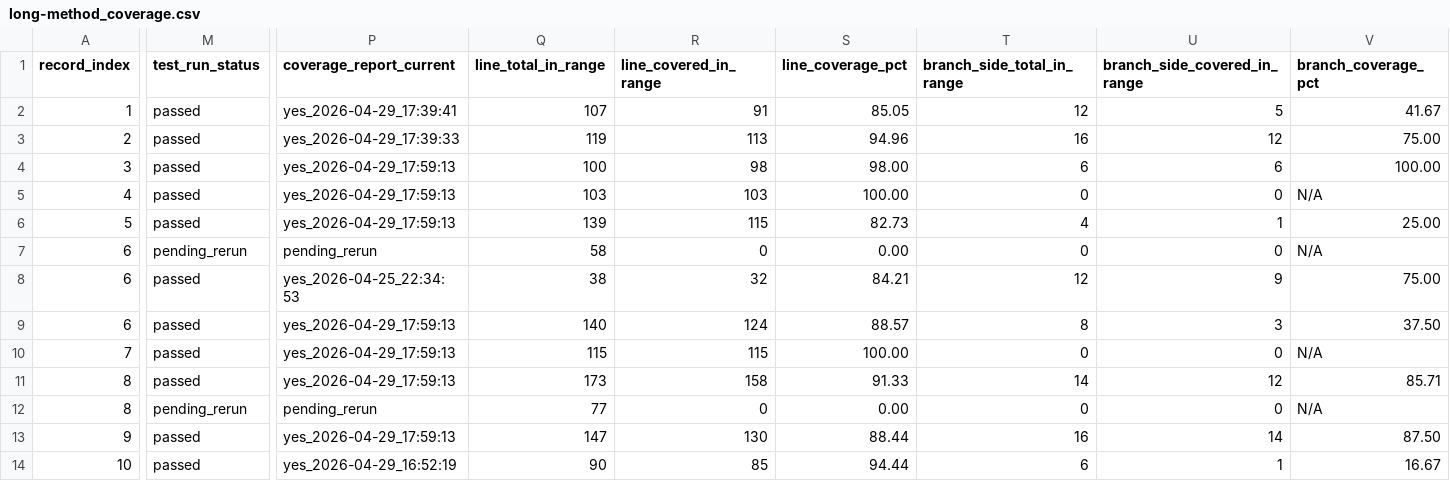
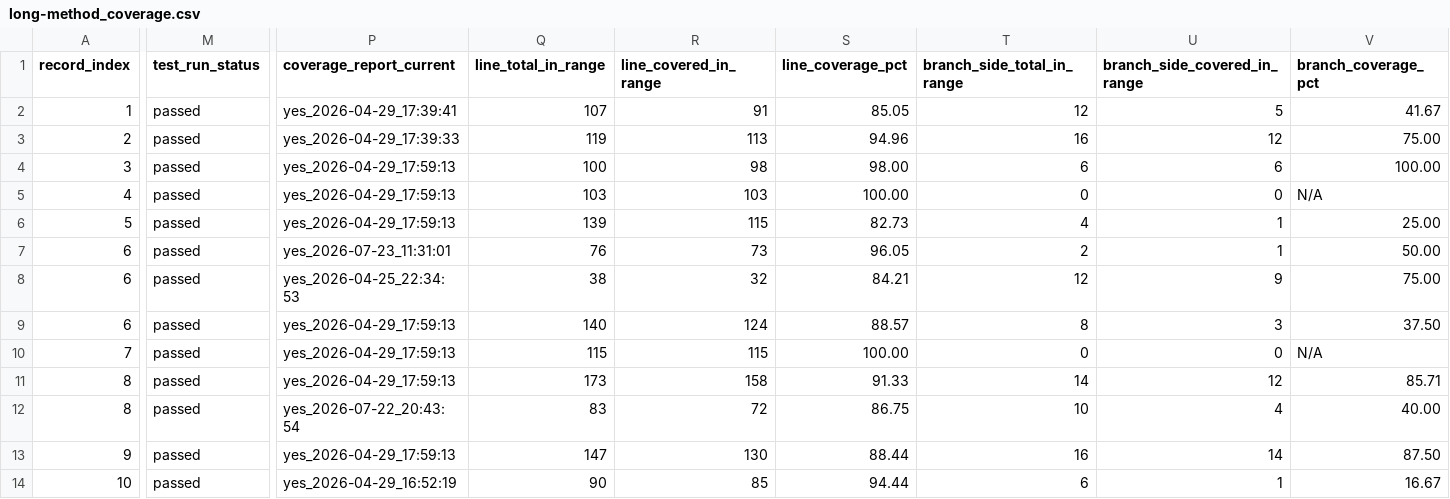
Before and after one commit to buaa-icf/arkts-code-smell, a CSV file: dataset/positive/instrument-test/long-method_coverage.csv, drawn as a sheet; only a part is shown, gaps mark what is left out; the diff covers the shown part only; the diff names each change by its address in the sheet, - before the commit and + after, or states it on an @@ line.

```diff
--- a/dataset/positive/instrument-test/long-method_coverage.csv
+++ b/dataset/positive/instrument-test/long-method_coverage.csv
-M7 (test_run_status): pending_rerun
+M7 (test_run_status): passed
-P7 (coverage_report_current): pending_rerun
+P7 (coverage_report_current): yes_2026-07-23_11:31:01
-Q7 (line_total_in_range): 58
+Q7 (line_total_in_range): 76
-R7 (line_covered_in_range): 0
+R7 (line_covered_in_range): 73
-S7 (line_coverage_pct): 0.00
+S7 (line_coverage_pct): 96.05
-T7 (branch_side_total_in_range): 0
+T7 (branch_side_total_in_range): 2
-U7 (branch_side_covered_in_range): 0
+U7 (branch_side_covered_in_range): 1
-V7 (branch_coverage_pct): N/A
+V7 (branch_coverage_pct): 50.00
-M12 (test_run_status): pending_rerun
+M12 (test_run_status): passed
-P12 (coverage_report_current): pending_rerun
+P12 (coverage_report_current): yes_2026-07-22_20:43:54
-Q12 (line_total_in_range): 77
+Q12 (line_total_in_range): 83
-R12 (line_covered_in_range): 0
+R12 (line_covered_in_range): 72
-S12 (line_coverage_pct): 0.00
+S12 (line_coverage_pct): 86.75
-T12 (branch_side_total_in_range): 0
+T12 (branch_side_total_in_range): 10
-U12 (branch_side_covered_in_range): 0
+U12 (branch_side_covered_in_range): 4
-V12 (branch_coverage_pct): N/A
+V12 (branch_coverage_pct): 40.00
```
Also changed, not shown: 75 edited cells elsewhere in this file, dataset/positive/local-test/long-method_coverage.csv, dataset/positive/merged_coverage_all.csv, 2 other files.
